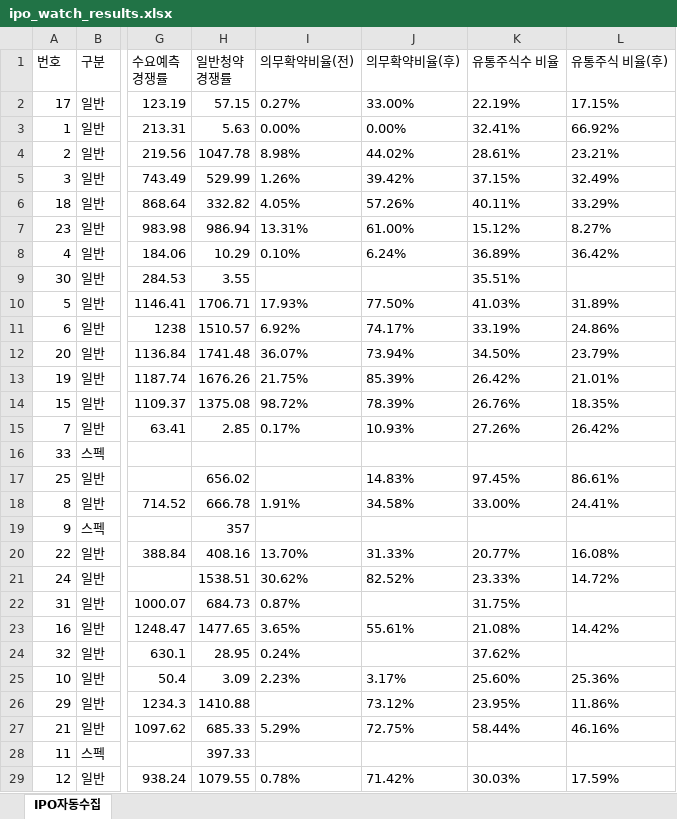
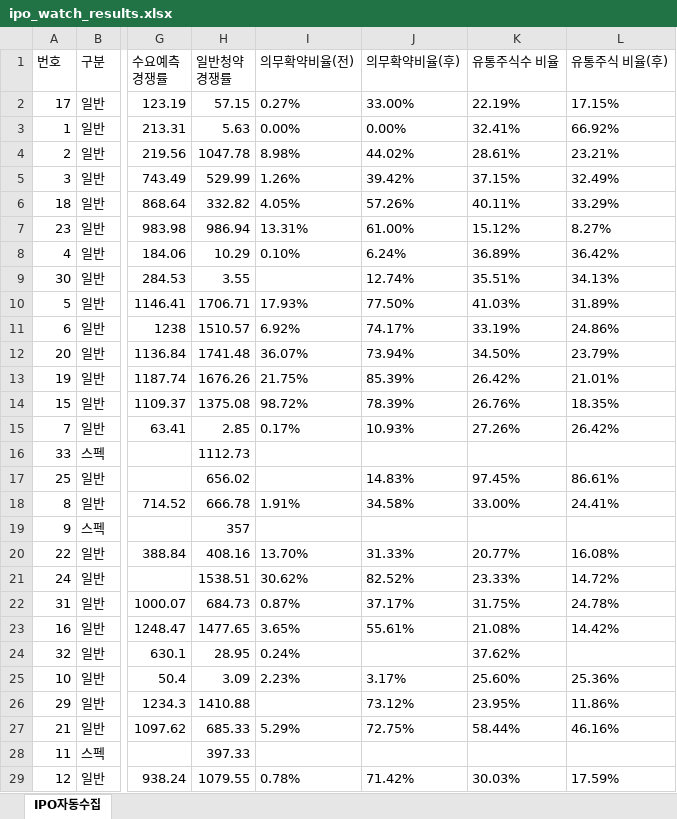
Before and after one commit to khiro37/IPO, an Excel workbook: ipo_watch_results.xlsx, sheet IPO자동수집, drawn as a sheet; only a part is shown, gaps mark what is left out; values as stored, in another font and other column widths than the file's, no borders; the diff names each change by its address in the sheet, - before the commit and + after, or states it on an @@ line.

```diff
--- a/ipo_watch_results.xlsx (sheet IPO자동수집)
+++ b/ipo_watch_results.xlsx (sheet IPO자동수집)
-J9 (의무확약비율(후)): (empty)
+J9 (의무확약비율(후)): 12.74%
-L9 (유통주식 비율(후)): (empty)
+L9 (유통주식 비율(후)): 34.13%
-H16 (일반청약 경쟁률): (empty)
+H16 (일반청약 경쟁률): 1112.73
-J22 (의무확약비율(후)): (empty)
+J22 (의무확약비율(후)): 37.17%
-L22 (유통주식 비율(후)): (empty)
+L22 (유통주식 비율(후)): 24.78%
```
Also changed, not shown: 2 other files.
